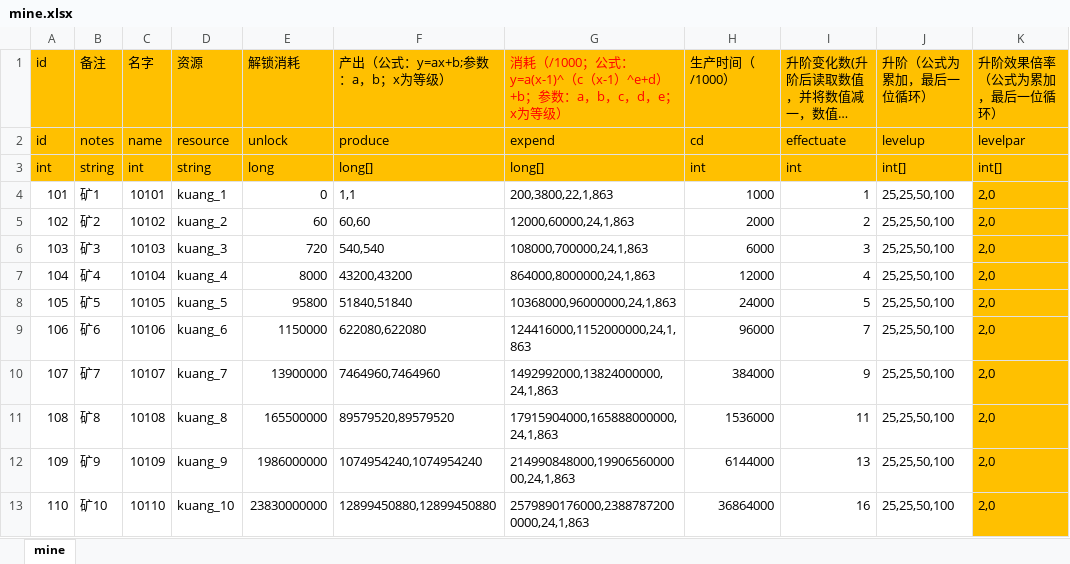
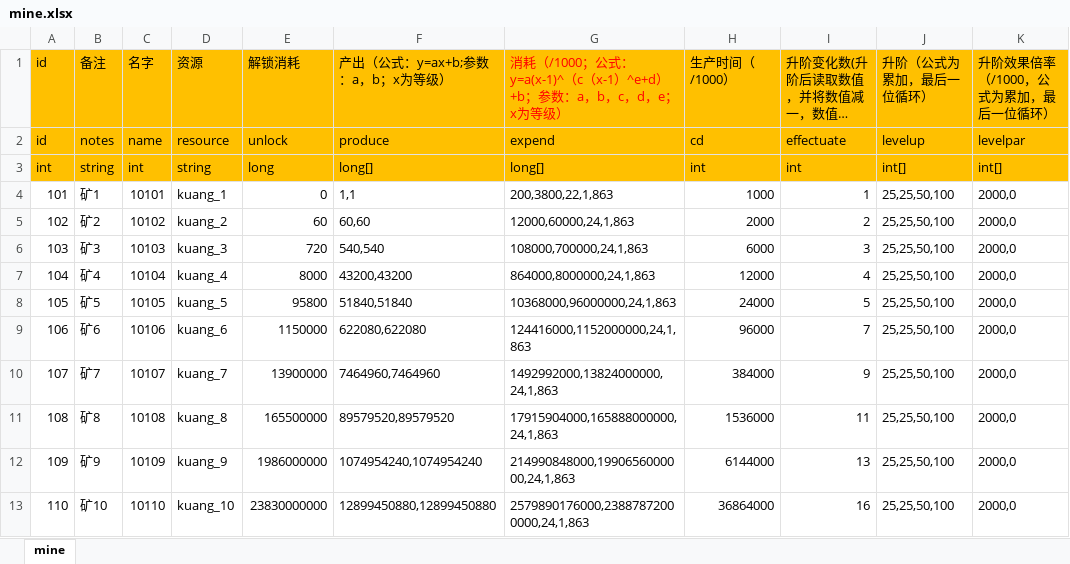
Before and after one commit to maziliang-code/RippleMinerTycoon, an Excel workbook: excel/mine.xlsx, sheet mine, drawn as a sheet; long unchanged cells end in …; values as stored, in another font and other column widths than the file's, no borders; the diff names each change by its address in the sheet, - before the commit and + after, or states it on an @@ line.

Commit message:
升阶倍数精度调整

```diff
--- a/excel/mine.xlsx (sheet mine)
+++ b/excel/mine.xlsx (sheet mine)
-K1: 升阶效果倍率（公式为累加，最后一位循环）
+K1: 升阶效果倍率（/1000，公式为累加，最后一位循环）
-K4:K13 (升阶效果倍率（/1000，公式为累加，最后一位循环）): 2,0
+K4:K13 (升阶效果倍率（/1000，公式为累加，最后一位循环）): 2000,0
-K4:K13 fill: #FFC000
+K4:K13 fill: none
```
